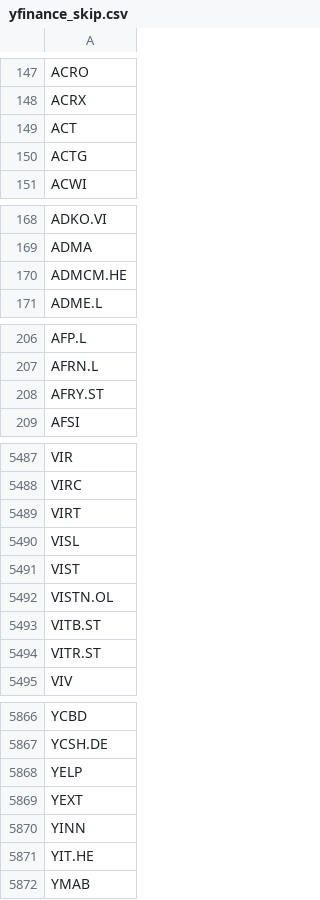
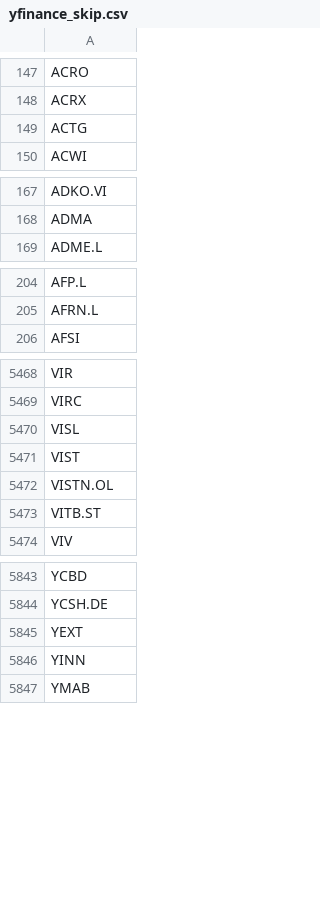
Before and after one commit to weirdapps/etorotrade, a CSV file: yahoofinance/input/yfinance_skip.csv, drawn as a sheet; only a part is shown, gaps mark what is left out; removed rows and columns are numbered as before the commit, all else as after; the diff covers the shown part only; the diff names each change by its address in the sheet, - before the commit and + after, or states it on an @@ line.

```diff
--- a/yahoofinance/input/yfinance_skip.csv
+++ b/yahoofinance/input/yfinance_skip.csv
-row 149: ACT
-row 170: ADMCM.HE
-row 208: AFRY.ST
-row 5489: VIRT
-row 5494: VITR.ST
-row 5868: YELP
-row 5871: YIT.HE
```
Also changed, not shown: 3 added rows and 21 removed rows elsewhere in this file, yahoofinance/output/buy.csv, yahoofinance/output/hold.csv, 3 other files.
